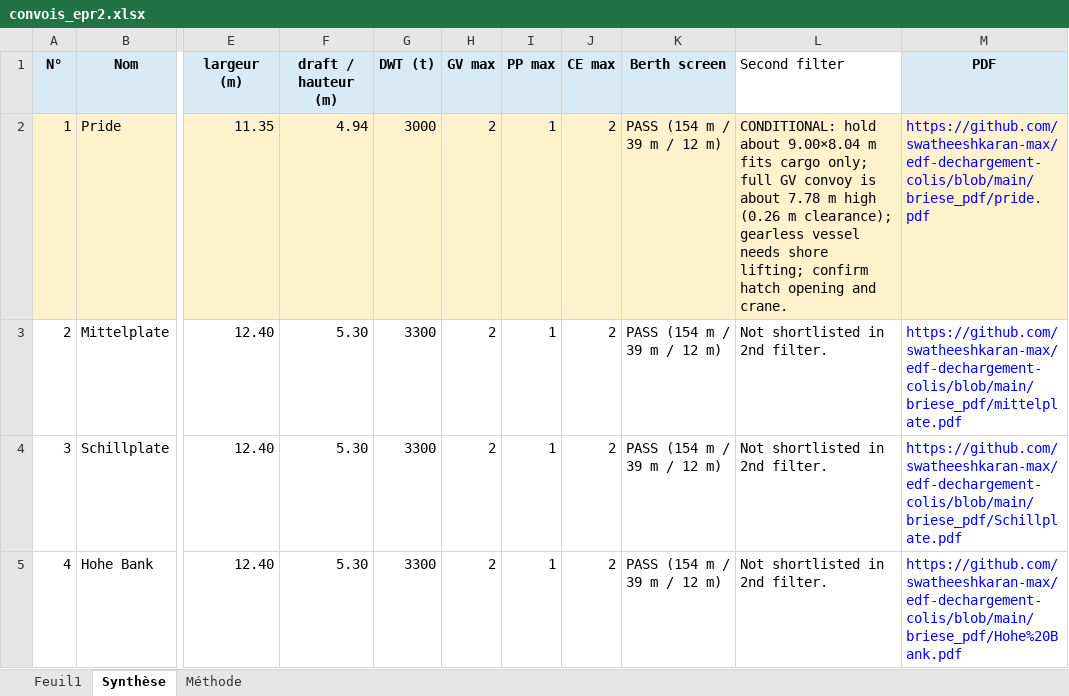
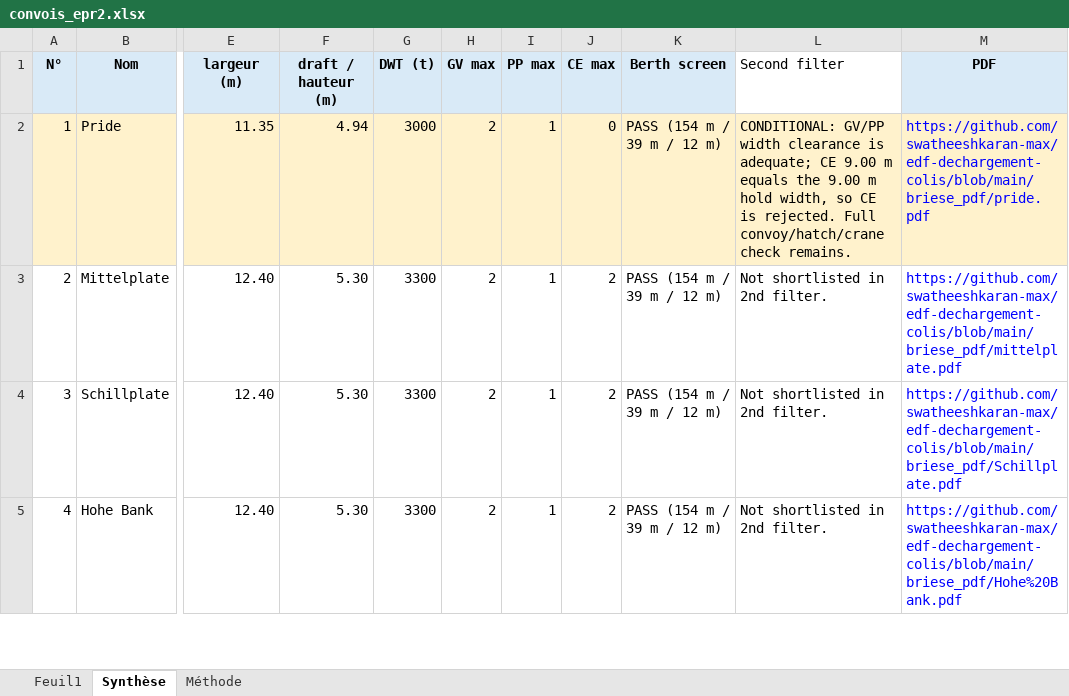
Before and after one commit to swatheeshkaran-max/edf-dechargement-colis, an Excel workbook: convois_epr2.xlsx, sheet Synthèse, drawn as a sheet; only a part is shown, gaps mark what is left out; values as stored, in another font and other column widths than the file's, no borders; table styles not drawn; the diff names each change by its address in the sheet, - before the commit and + after, or states it on an @@ line.

Commit message:
Apply hold-width clearance to Pride CE loading

```diff
--- a/convois_epr2.xlsx (sheet Synthèse)
+++ b/convois_epr2.xlsx (sheet Synthèse)
-J2 (CE max): 2
+J2 (CE max): 0
-L2 (Second filter): CONDITIONAL: hold about 9.00×8.04 m fits cargo only; full GV convoy is about 7.78 m high (0.26 m clearance); gearless vessel needs shore lifting; confirm hatch opening and crane.
+L2 (Second filter): CONDITIONAL: GV/PP width clearance is adequate; CE 9.00 m equals the 9.00 m hold width, so CE is rejected. Full convoy/hatch/crane check remains.
```
Also changed, not shown: sheet Feuil1, sheet Méthode.
